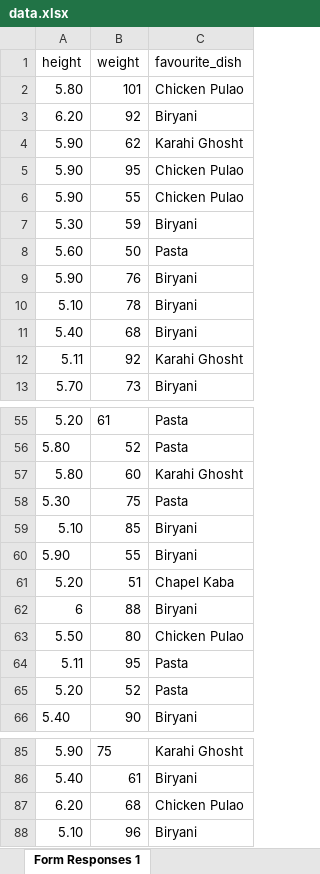
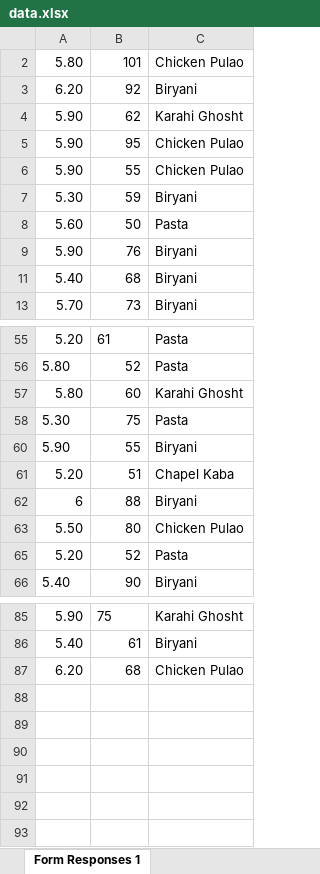
Before and after one commit to AwaisHaleem/python_chilla, an Excel workbook: day_06/data.xlsx, sheet Form Responses 1, drawn as a sheet; only a part is shown, gaps mark what is left out; values as stored, in another font and other column widths than the file's, no borders; the diff covers the shown part only; the diff names each change by its address in the sheet, - before the commit and + after, or states it on an @@ line.

```diff
--- a/day_06/data.xlsx (sheet Form Responses 1)
+++ b/day_06/data.xlsx (sheet Form Responses 1)
@@ row 1 hidden: height | weight | favourite_dish @@
@@ row 10 hidden: 5.10 | 78 | Biryani @@
@@ row 12 hidden: 5.11 | 92 | Karahi Ghosht @@
@@ row 59 hidden: 5.10 | 85 | Biryani @@
@@ row 64 hidden: 5.11 | 95 | Pasta @@
@@ row 88 hidden: 5.10 | 96 | Biryani @@
```
Also changed, not shown: 8 hidden or unhidden rows elsewhere in this sheet, 9 other files.
